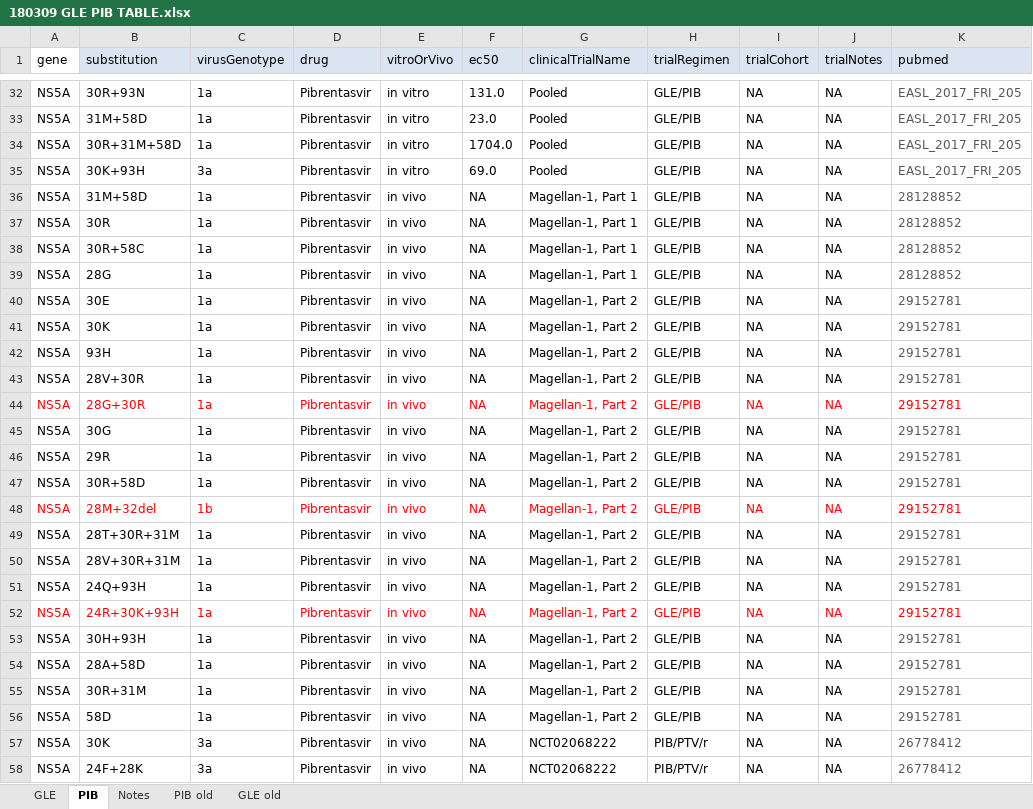
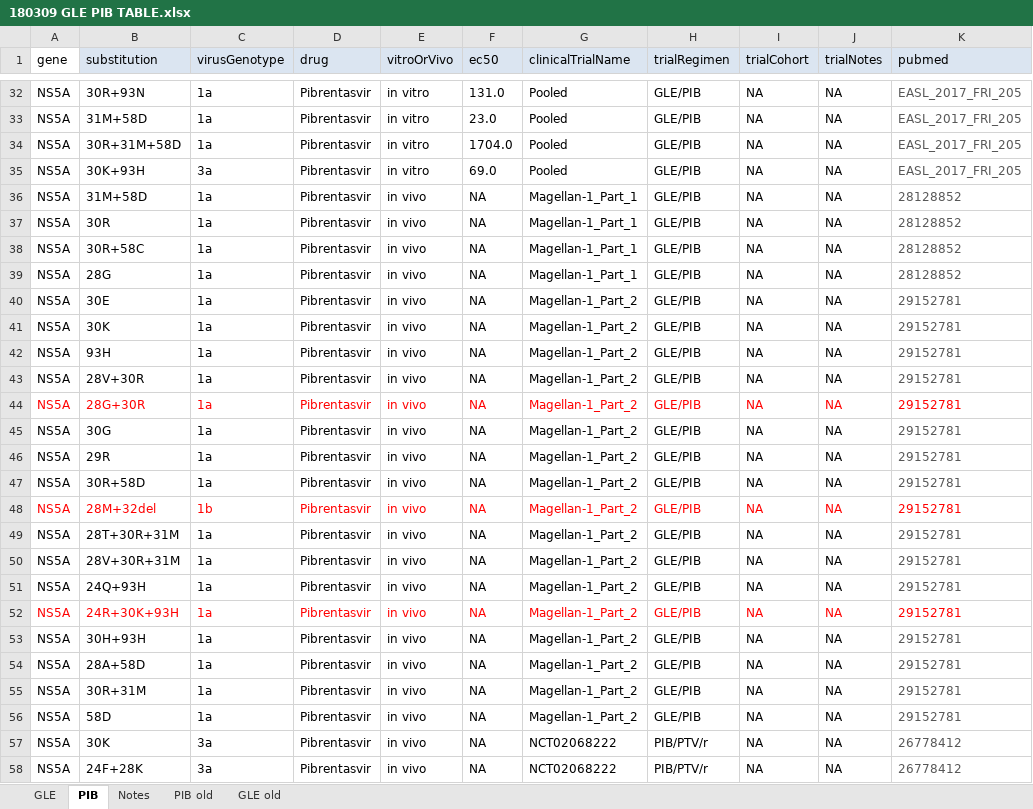
Before and after one commit to giffordlabcvr/PHE-HCV-DRUG-RESISTANCE, an Excel workbook: tabular/contributed/180309 GLE PIB TABLE.xlsx, sheet PIB, drawn as a sheet; only a part is shown, gaps mark what is left out; values as stored, in another font and other column widths than the file's, no borders; the diff names each change by its address in the sheet, - before the commit and + after, or states it on an @@ line.

```diff
--- a/tabular/contributed/180309 GLE PIB TABLE.xlsx (sheet PIB)
+++ b/tabular/contributed/180309 GLE PIB TABLE.xlsx (sheet PIB)
-G36:G39 (clinicalTrialName): Magellan-1, Part 1
+G36:G39 (clinicalTrialName): Magellan-1_Part_1
-G40:G56 (clinicalTrialName): Magellan-1, Part 2
+G40:G56 (clinicalTrialName): Magellan-1_Part_2
```
Also changed, not shown: sheet GLE, tabular/contributed/180326 SOF VEL TABLE.xlsx, tabular/contributed/180416 VOX TABLE.xlsx, 6 other files.
